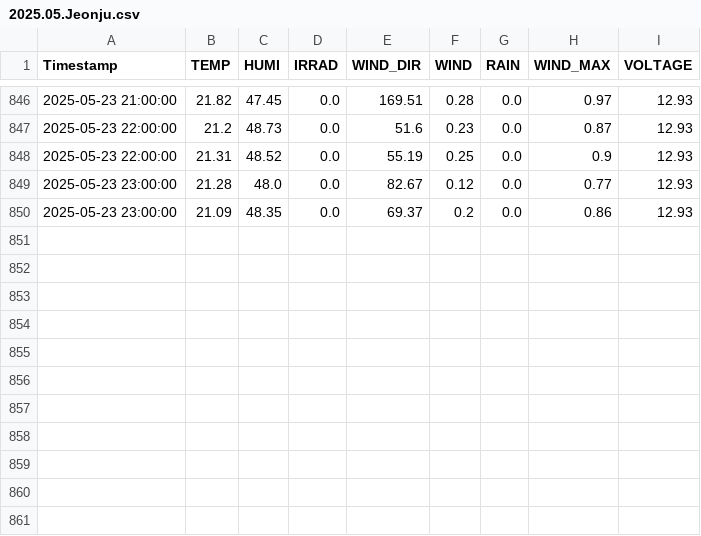
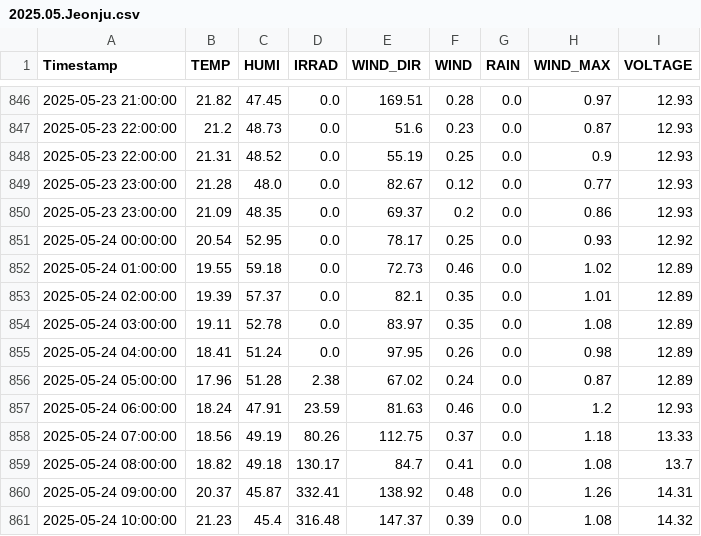
Before and after one commit to sungjoon23/2024sap, a CSV file: hw8/2025-05/2025.05.Jeonju.csv, drawn as a sheet; only a part is shown, gaps mark what is left out.

Commit message:
Add hourly AWS weather data

```diff
--- a/hw8/2025-05/2025.05.Jeonju.csv
+++ b/hw8/2025-05/2025.05.Jeonju.csv
@@ -850 +850,12 @@ Timestamp,TEMP,HUMI,IRRAD,WIND_DIR,WIND,RAIN,WIND_MAX,VOLTAGE
 2025-05-23 23:00:00,21.09,48.35,0.0,69.37,0.2,0.0,0.86,12.93
+2025-05-24 00:00:00,20.54,52.95,0.0,78.17,0.25,0.0,0.93,12.92
+2025-05-24 01:00:00,19.55,59.18,0.0,72.73,0.46,0.0,1.02,12.89
+2025-05-24 02:00:00,19.39,57.37,0.0,82.1,0.35,0.0,1.01,12.89
+2025-05-24 03:00:00,19.11,52.78,0.0,83.97,0.35,0.0,1.08,12.89
+2025-05-24 04:00:00,18.41,51.24,0.0,97.95,0.26,0.0,0.98,12.89
+2025-05-24 05:00:00,17.96,51.28,2.38,67.02,0.24,0.0,0.87,12.89
+2025-05-24 06:00:00,18.24,47.91,23.59,81.63,0.46,0.0,1.2,12.93
+2025-05-24 07:00:00,18.56,49.19,80.26,112.75,0.37,0.0,1.18,13.33
+2025-05-24 08:00:00,18.82,49.18,130.17,84.7,0.41,0.0,1.08,13.7
+2025-05-24 09:00:00,20.37,45.87,332.41,138.92,0.48,0.0,1.26,14.31
+2025-05-24 10:00:00,21.23,45.4,316.48,147.37,0.39,0.0,1.08,14.32
```
